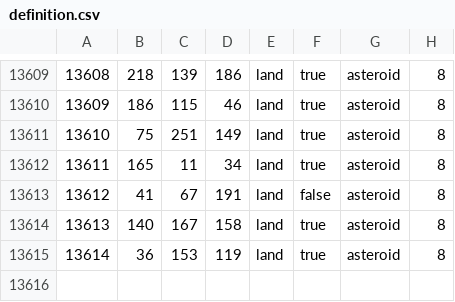
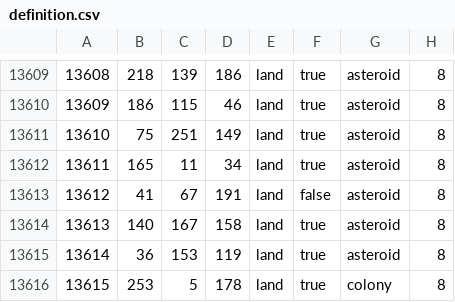
Before and after one commit to Kot0ri/The-Revil-Initiative, a CSV file: map/definition.csv, drawn as a sheet; only a part is shown, gaps mark what is left out; the diff names each change by its address in the sheet, - before the commit and + after, or states it on an @@ line.

```diff
--- a/map/definition.csv
+++ b/map/definition.csv
+row 13616: 13615 | 253 | 5 | 178 | land | true | colony | 8
```
Also changed, not shown: 4 other files.
